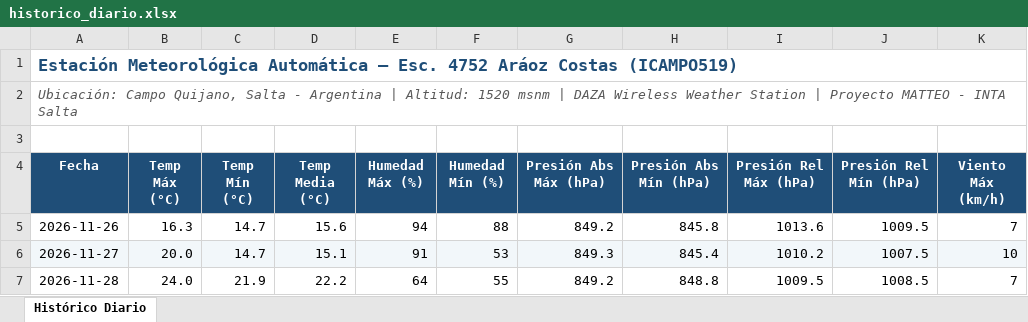
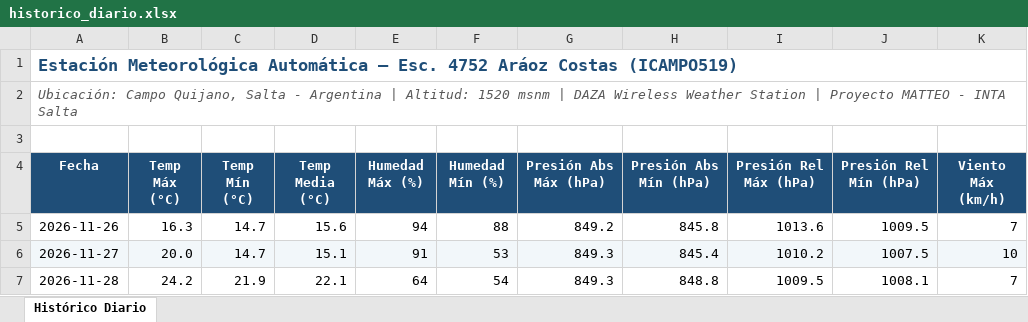
Before and after one commit to intasalta/ema_esc4752, an Excel workbook: historico_diario.xlsx, sheet Histórico Diario, drawn as a sheet; only a part is shown; values as stored, in another font and other column widths than the file's, no borders; the diff names each change by its address in the sheet, - before the commit and + after, or states it on an @@ line.

```diff
--- a/historico_diario.xlsx (sheet Histórico Diario)
+++ b/historico_diario.xlsx (sheet Histórico Diario)
-B7 (Temp Máx (°C)): 24.0
+B7 (Temp Máx (°C)): 24.2
-D7 (Temp Media (°C)): 22.2
+D7 (Temp Media (°C)): 22.1
-F7 (Humedad Mín (%)): 55
+F7 (Humedad Mín (%)): 54
-G7 (Presión Abs Máx (hPa)): 849.2
+G7 (Presión Abs Máx (hPa)): 849.3
-J7 (Presión Rel Mín (hPa)): 1008.5
+J7 (Presión Rel Mín (hPa)): 1008.1
```
Also changed, not shown: 4 other files.
